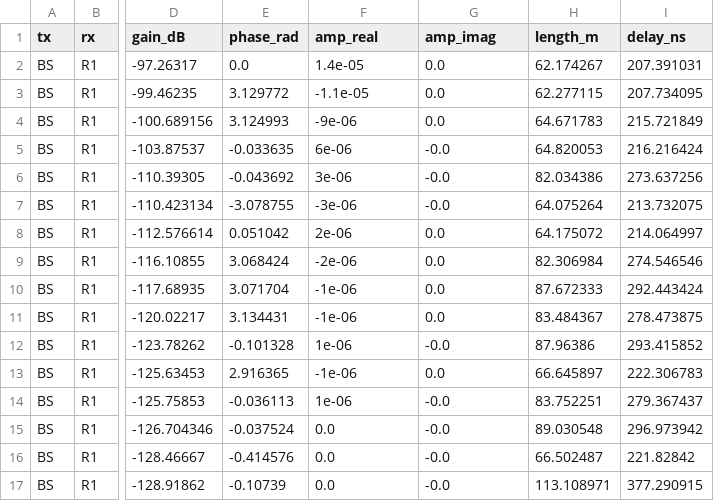
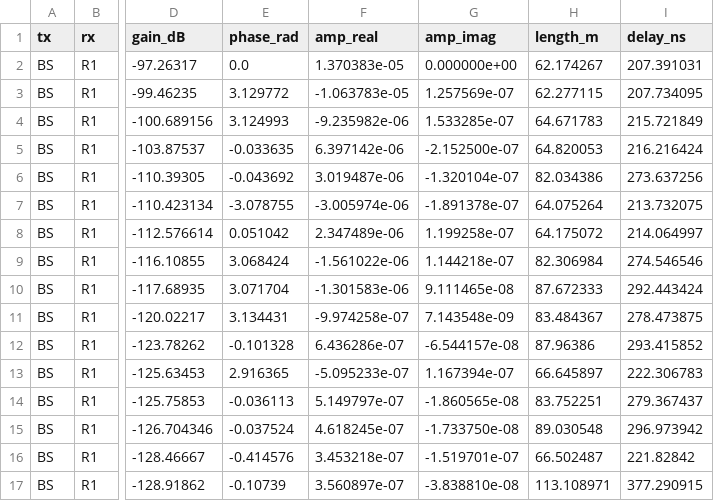
Before and after one commit to itz-haachi/RIS_Team-15, a CSV file: partB/channel_paths_BS_to_RIS.csv, drawn as a sheet; only a part is shown, gaps mark what is left out; the diff covers the shown part only; the diff names each change by its address in the sheet, - before the commit and + after, or states it on an @@ line.

Commit message:
partB changes

```diff
--- a/partB/channel_paths_BS_to_RIS.csv
+++ b/partB/channel_paths_BS_to_RIS.csv
-F2 (amp_real): 1.4e-05
+F2 (amp_real): 1.370383e-05
-G2 (amp_imag): 0.0
+G2 (amp_imag): 0.000000e+00
-F3 (amp_real): -1.1e-05
+F3 (amp_real): -1.063783e-05
-G3 (amp_imag): 0.0
+G3 (amp_imag): 1.257569e-07
-F4 (amp_real): -9e-06
+F4 (amp_real): -9.235982e-06
-G4 (amp_imag): 0.0
+G4 (amp_imag): 1.533285e-07
-F5 (amp_real): 6e-06
+F5 (amp_real): 6.397142e-06
-G5 (amp_imag): -0.0
+G5 (amp_imag): -2.152500e-07
-F6 (amp_real): 3e-06
+F6 (amp_real): 3.019487e-06
-G6 (amp_imag): -0.0
+G6 (amp_imag): -1.320104e-07
-F7 (amp_real): -3e-06
+F7 (amp_real): -3.005974e-06
-G7 (amp_imag): -0.0
+G7 (amp_imag): -1.891378e-07
-F8 (amp_real): 2e-06
+F8 (amp_real): 2.347489e-06
-G8 (amp_imag): 0.0
+G8 (amp_imag): 1.199258e-07
-F9 (amp_real): -2e-06
+F9 (amp_real): -1.561022e-06
-G9 (amp_imag): 0.0
+G9 (amp_imag): 1.144218e-07
-F10 (amp_real): -1e-06
+F10 (amp_real): -1.301583e-06
-G10 (amp_imag): 0.0
+G10 (amp_imag): 9.111465e-08
-F11 (amp_real): -1e-06
+F11 (amp_real): -9.974258e-07
-G11 (amp_imag): 0.0
+G11 (amp_imag): 7.143548e-09
-F12 (amp_real): 1e-06
+F12 (amp_real): 6.436286e-07
-G12 (amp_imag): -0.0
+G12 (amp_imag): -6.544157e-08
-F13 (amp_real): -1e-06
+F13 (amp_real): -5.095233e-07
-G13 (amp_imag): 0.0
+G13 (amp_imag): 1.167394e-07
-F14 (amp_real): 1e-06
+F14 (amp_real): 5.149797e-07
-G14 (amp_imag): -0.0
+G14 (amp_imag): -1.860565e-08
-F15 (amp_real): 0.0
+F15 (amp_real): 4.618245e-07
-G15 (amp_imag): -0.0
+G15 (amp_imag): -1.733750e-08
-F16 (amp_real): 0.0
+F16 (amp_real): 3.453218e-07
-G16 (amp_imag): -0.0
+G16 (amp_imag): -1.519701e-07
-F17 (amp_real): 0.0
+F17 (amp_real): 3.560897e-07
-G17 (amp_imag): -0.0
+G17 (amp_imag): -3.838810e-08
```
Also changed, not shown: 160 edited cells elsewhere in this file, 5 other files.
